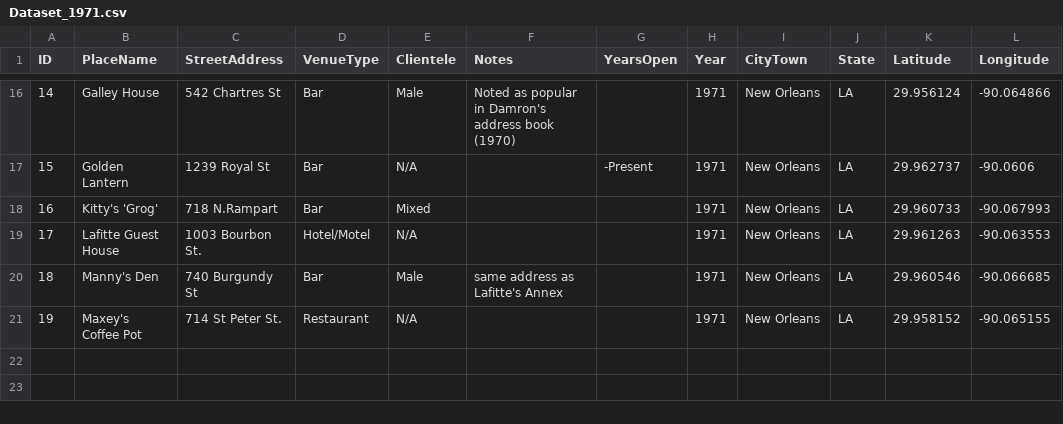
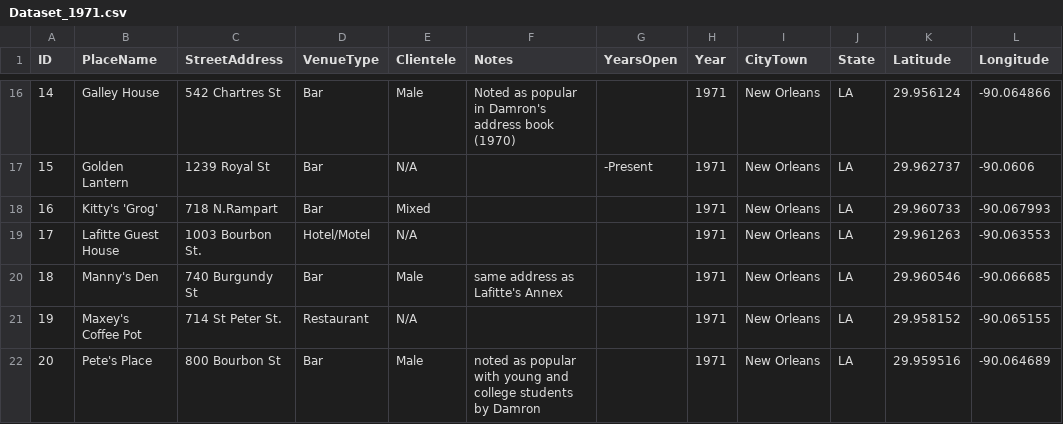
Before and after one commit to lk-345/Queer-Worldmaking, a CSV file: GeocodedDataset/Dataset_1971.csv, drawn as a sheet; only a part is shown, gaps mark what is left out.

Commit message:
Update Dataset_1971.csv

```diff
--- a/GeocodedDataset/Dataset_1971.csv
+++ b/GeocodedDataset/Dataset_1971.csv
@@ -21 +21,2 @@
 19,Maxey's Coffee Pot,714 St Peter St.,Restaurant,N/A,,,1971,New Orleans,LA,29.958152,-90.065155
+20,Pete's Place,800 Bourbon St,Bar,Male,noted as popular with young and college students by Damron,,1971,New Orleans,LA,29.959516,-90.064689
```
